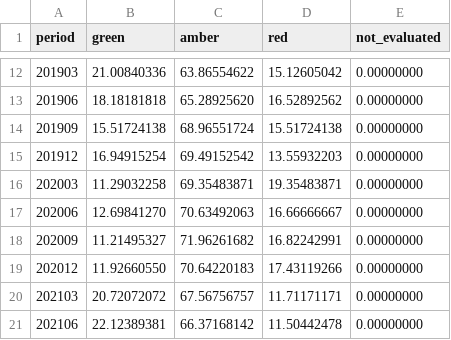
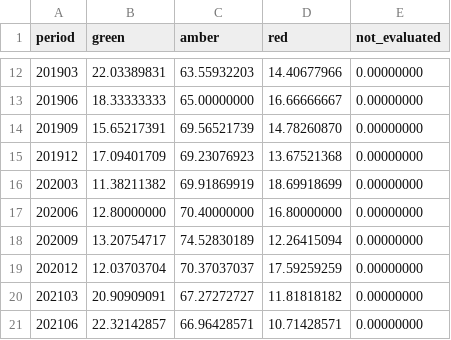
Before and after one commit to BankRisk-AI/back_data_analyze, a CSV file: docs/figures/F2.csv, drawn as a sheet; only a part is shown, gaps mark what is left out; the diff covers the shown part only.

```diff
--- a/docs/figures/F2.csv
+++ b/docs/figures/F2.csv
@@ -12,10 +12,10 @@ period,green,amber,red,not_evaluated
-201903,21.00840336,63.86554622,15.12605042,0.00000000
-201906,18.18181818,65.28925620,16.52892562,0.00000000
-201909,15.51724138,68.96551724,15.51724138,0.00000000
-201912,16.94915254,69.49152542,13.55932203,0.00000000
-202003,11.29032258,69.35483871,19.35483871,0.00000000
-202006,12.69841270,70.63492063,16.66666667,0.00000000
-202009,11.21495327,71.96261682,16.82242991,0.00000000
-202012,11.92660550,70.64220183,17.43119266,0.00000000
-202103,20.72072072,67.56756757,11.71171171,0.00000000
-202106,22.12389381,66.37168142,11.50442478,0.00000000
+201903,22.03389831,63.55932203,14.40677966,0.00000000
+201906,18.33333333,65.00000000,16.66666667,0.00000000
+201909,15.65217391,69.56521739,14.78260870,0.00000000
+201912,17.09401709,69.23076923,13.67521368,0.00000000
+202003,11.38211382,69.91869919,18.69918699,0.00000000
+202006,12.80000000,70.40000000,16.80000000,0.00000000
+202009,13.20754717,74.52830189,12.26415094,0.00000000
+202012,12.03703704,70.37037037,17.59259259,0.00000000
+202103,20.90909091,67.27272727,11.81818182,0.00000000
+202106,22.32142857,66.96428571,10.71428571,0.00000000
```
Also changed, not shown: 79 edited cells elsewhere in this file, docs/figures/F1.csv, 33 other files.
